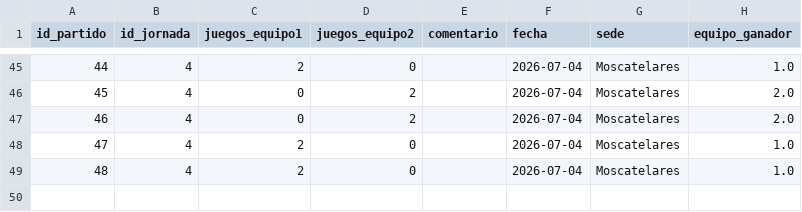
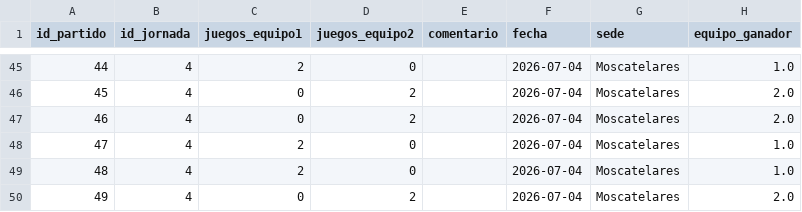
Before and after one commit to AlvarG12/padel_guimaneta, a CSV file: data/partidos_25_26.csv, drawn as a sheet; only a part is shown, gaps mark what is left out; the diff names each change by its address in the sheet, - before the commit and + after, or states it on an @@ line.

Commit message:
Nuevo partido jornada 4

```diff
--- a/data/partidos_25_26.csv
+++ b/data/partidos_25_26.csv
+row 50: 49 | 4 | 0 | 2 |  | 2026-07-04 | Moscatelares | 2.0
```
